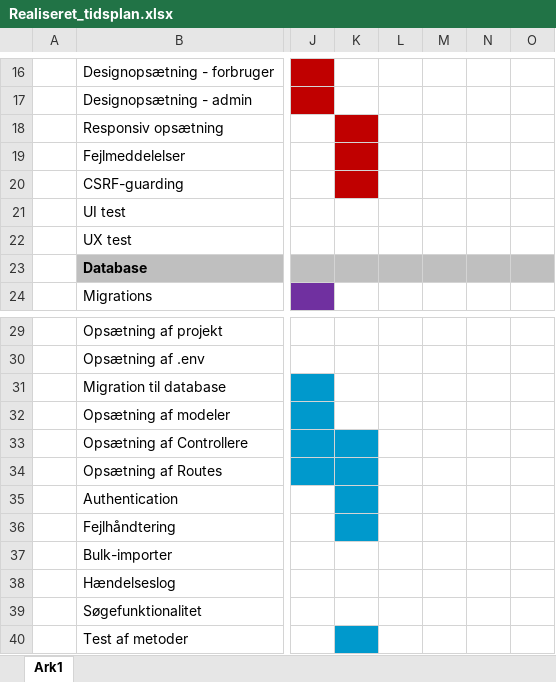
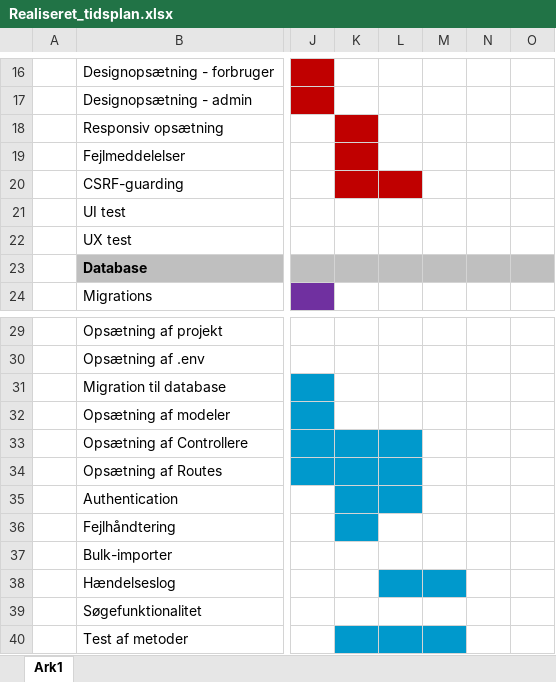
Before and after one commit to MichaelAggerholm/Apprentice_Test, an Excel workbook: Assets/Documents/Realiseret_tidsplan.xlsx, sheet Ark1, drawn as a sheet; only a part is shown, gaps mark what is left out; values as stored, in another font and other column widths than the file's, no borders; the diff names each change by its address in the sheet, - before the commit and + after, or states it on an @@ line.

Commit message:
Opdateret processrapport og realiseret tidsplan med dagens arbejde.

```diff
--- a/Assets/Documents/Realiseret_tidsplan.xlsx (sheet Ark1)
+++ b/Assets/Documents/Realiseret_tidsplan.xlsx (sheet Ark1)
-L20 fill: none
+L20 fill: #C00000
-L33:L35 fill: none
+L33:L35 fill: #0099CC
-L38:M38 fill: none
+L38:M38 fill: #0099CC
-L40:M40 fill: none
+L40:M40 fill: #0099CC
```
Also changed, not shown: 1 other file.
